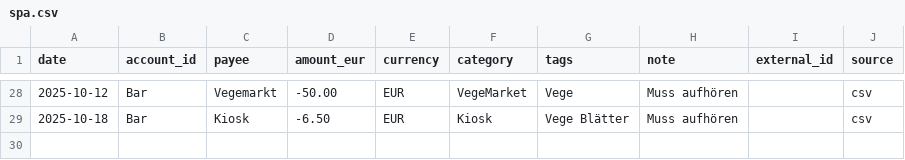
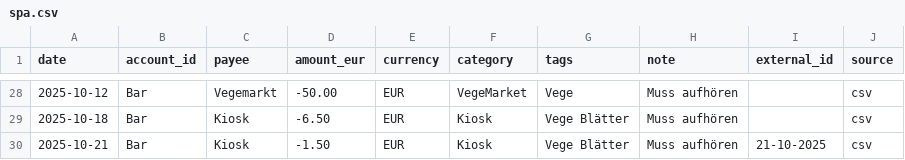
Before and after one commit to abdel0909/finanz-agent, a CSV file: data/inbox/spa.csv, drawn as a sheet; only a part is shown, gaps mark what is left out; the diff names each change by its address in the sheet, - before the commit and + after, or states it on an @@ line.

Commit message:
Update spa.csv

```diff
--- a/data/inbox/spa.csv
+++ b/data/inbox/spa.csv
+row 30: 2025-10-21 | Bar | Kiosk | -1.50 | EUR | Kiosk | Vege Blätter | Muss aufhören | 21-10-2025 | csv
```
